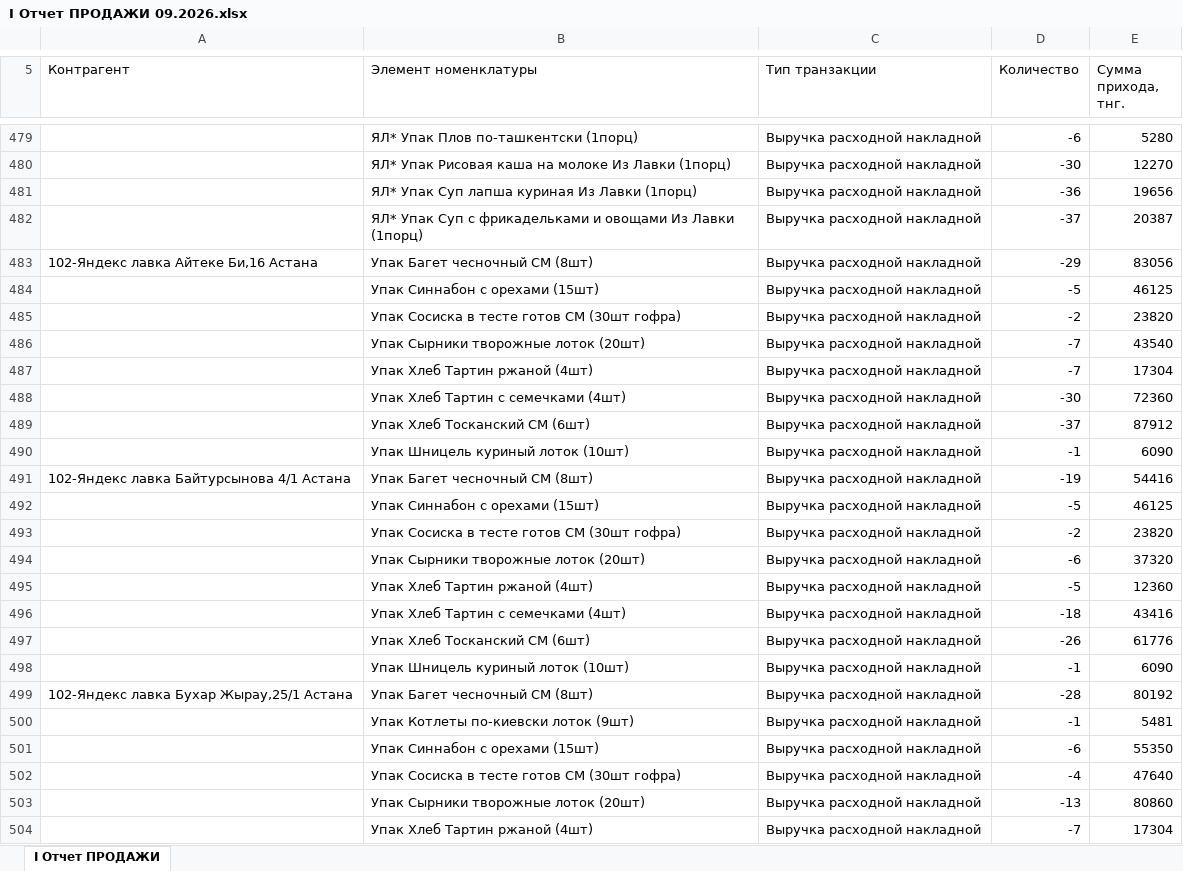
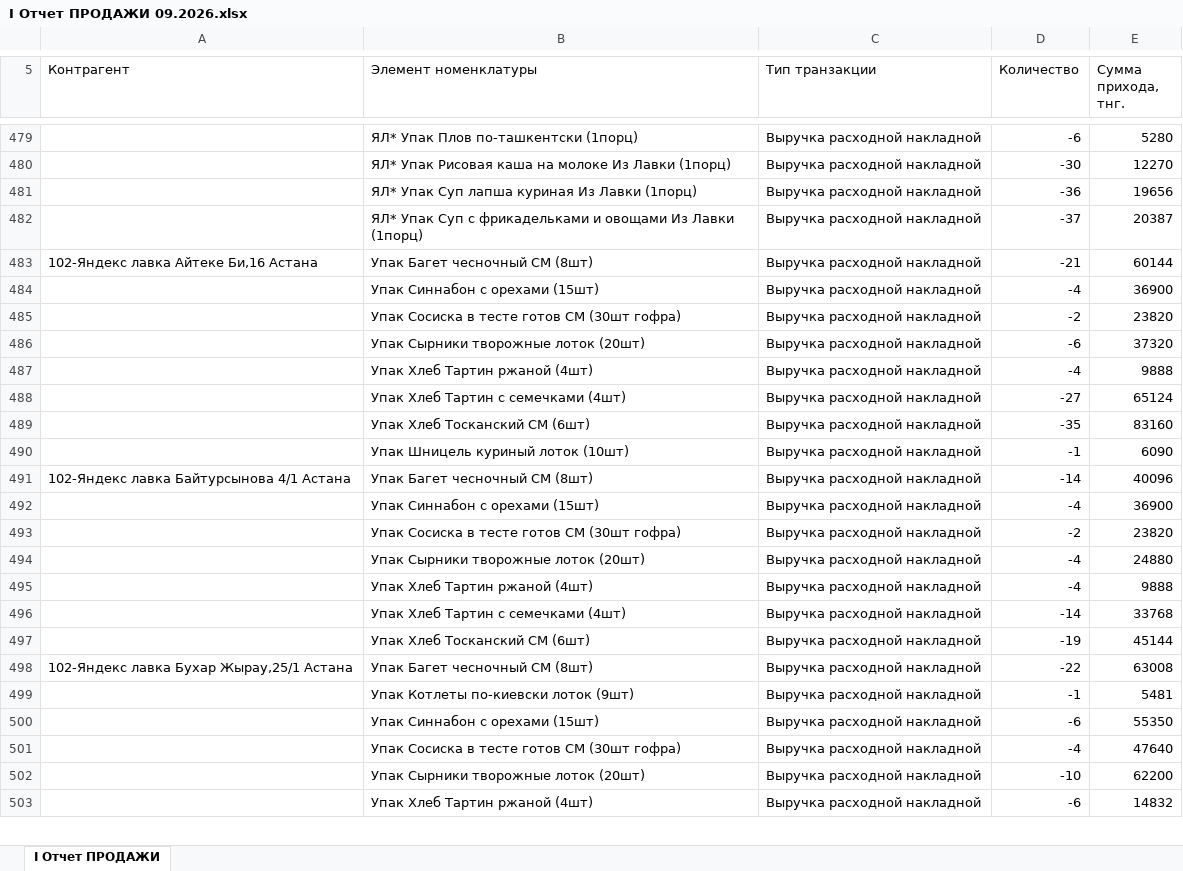
Before and after one commit to Olgagerassimenko/fin-director, an Excel workbook: I Отчет ПРОДАЖИ 09.2026.xlsx, sheet I Отчет ПРОДАЖИ, drawn as a sheet; only a part is shown, gaps mark what is left out; values as stored, in another font and other column widths than the file's, no borders; removed rows and columns are numbered as before the commit, all else as after; the diff covers the shown part only; the diff names each change by its address in the sheet, - before the commit and + after, or states it on an @@ line.

```diff
--- a/I Отчет ПРОДАЖИ 09.2026.xlsx (sheet I Отчет ПРОДАЖИ)
+++ b/I Отчет ПРОДАЖИ 09.2026.xlsx (sheet I Отчет ПРОДАЖИ)
-D483 (Количество): -29
+D483 (Количество): -21
-E483 (Сумма прихода, тнг.): 83056
+E483 (Сумма прихода, тнг.): 60144
-D484 (Количество): -5
+D484 (Количество): -4
-E484 (Сумма прихода, тнг.): 46125
+E484 (Сумма прихода, тнг.): 36900
-row 486:  | Упак Сырники творожные лоток (20шт) | Выручка расходной накладной | -7 | 43540
-row 487:  | Упак Хлеб Тартин ржаной (4шт) | Выручка расходной накладной | -7 | 17304
-row 488:  | Упак Хлеб Тартин с семечками (4шт) | Выручка расходной накладной | -30 | 72360
-row 489:  | Упак Хлеб Тосканский СМ (6шт) | Выручка расходной накладной | -37 | 87912
-row 490:  | Упак Шницель куриный лоток (10шт) | Выручка расходной накладной | -1 | 6090
-row 491: 102-Яндекс лавка Байтурсынова 4/1 Астана | Упак Багет чесночный СМ (8шт) | Выручка расходной накладной | -19 | 54416
-row 492:  | Упак Синнабон с орехами (15шт) | Выручка расходной накладной | -5 | 46125
-D487 (Количество): -5
+D487 (Количество): -4
-E487 (Сумма прихода, тнг.): 12360
+E487 (Сумма прихода, тнг.): 9888
-D488 (Количество): -18
+D488 (Количество): -27
-E488 (Сумма прихода, тнг.): 43416
+E488 (Сумма прихода, тнг.): 65124
-D489 (Количество): -26
+D489 (Количество): -35
-E489 (Сумма прихода, тнг.): 61776
+E489 (Сумма прихода, тнг.): 83160
+row 491: 102-Яндекс лавка Байтурсынова 4/1 Астана | Упак Багет чесночный СМ (8шт) | Выручка расходной накладной | -14 | 40096
+row 492:  | Упак Синнабон с орехами (15шт) | Выручка расходной накладной | -4 | 36900
@@ row 485 moved to row 493: Упак Сосиска в тесте готов СМ (30шт гофр… @@
+row 494:  | Упак Сырники творожные лоток (20шт) | Выручка расходной накладной | -4 | 24880
+row 495:  | Упак Хлеб Тартин ржаной (4шт) | Выручка расходной накладной | -4 | 9888
+row 496:  | Упак Хлеб Тартин с семечками (4шт) | Выручка расходной накладной | -14 | 33768
+row 497:  | Упак Хлеб Тосканский СМ (6шт) | Выручка расходной накладной | -19 | 45144
-D498 (Количество): -28
+D498 (Количество): -22
-E498 (Сумма прихода, тнг.): 80192
+E498 (Сумма прихода, тнг.): 63008
-D502 (Количество): -13
+D502 (Количество): -10
-E502 (Сумма прихода, тнг.): 80860
+E502 (Сумма прихода, тнг.): 62200
-D503 (Количество): -7
+D503 (Количество): -6
-E503 (Сумма прихода, тнг.): 17304
+E503 (Сумма прихода, тнг.): 14832
```
Also changed, not shown: 5 added rows, 8 removed rows, 2 moved rows and 37 edited cells elsewhere in this sheet, I Отчет ПРОДАЖИ 01.2026.xlsx, I Отчет ПРОДАЖИ 02.2026.xlsx, 36 other files.
